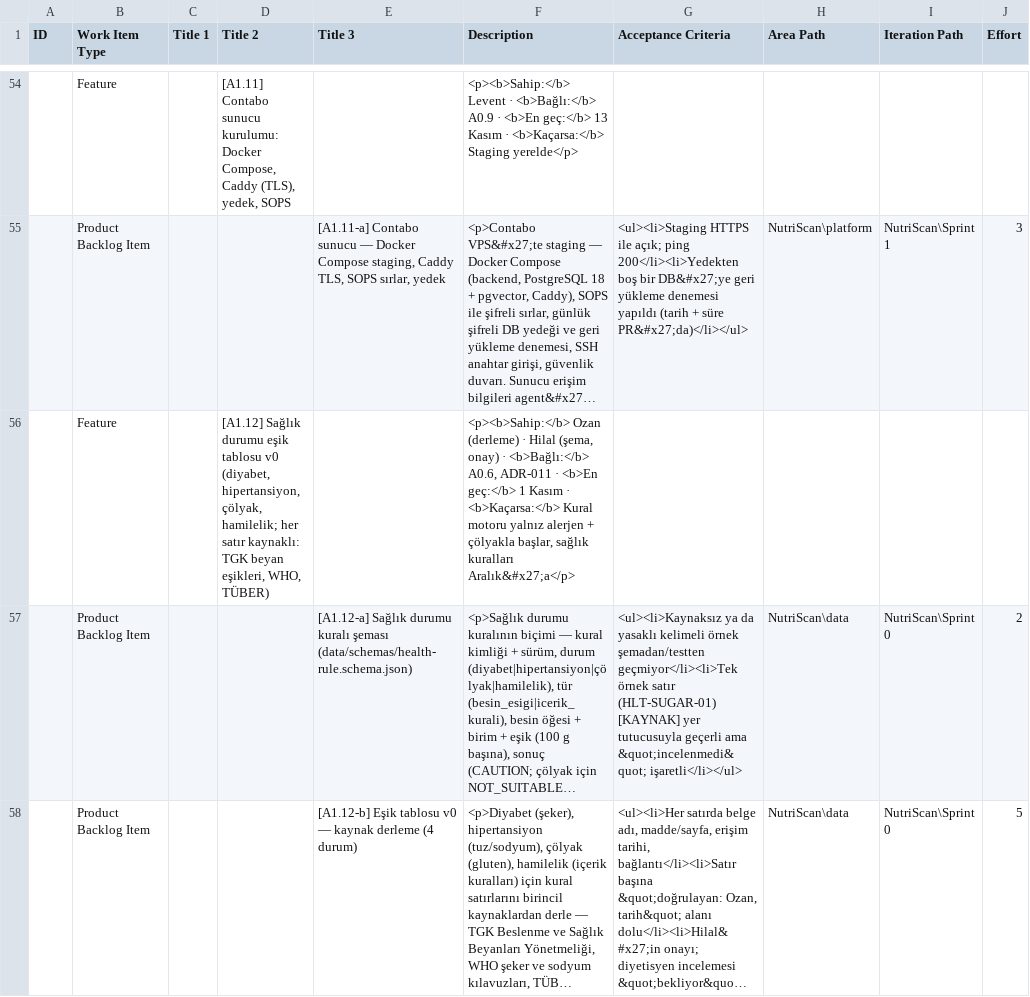
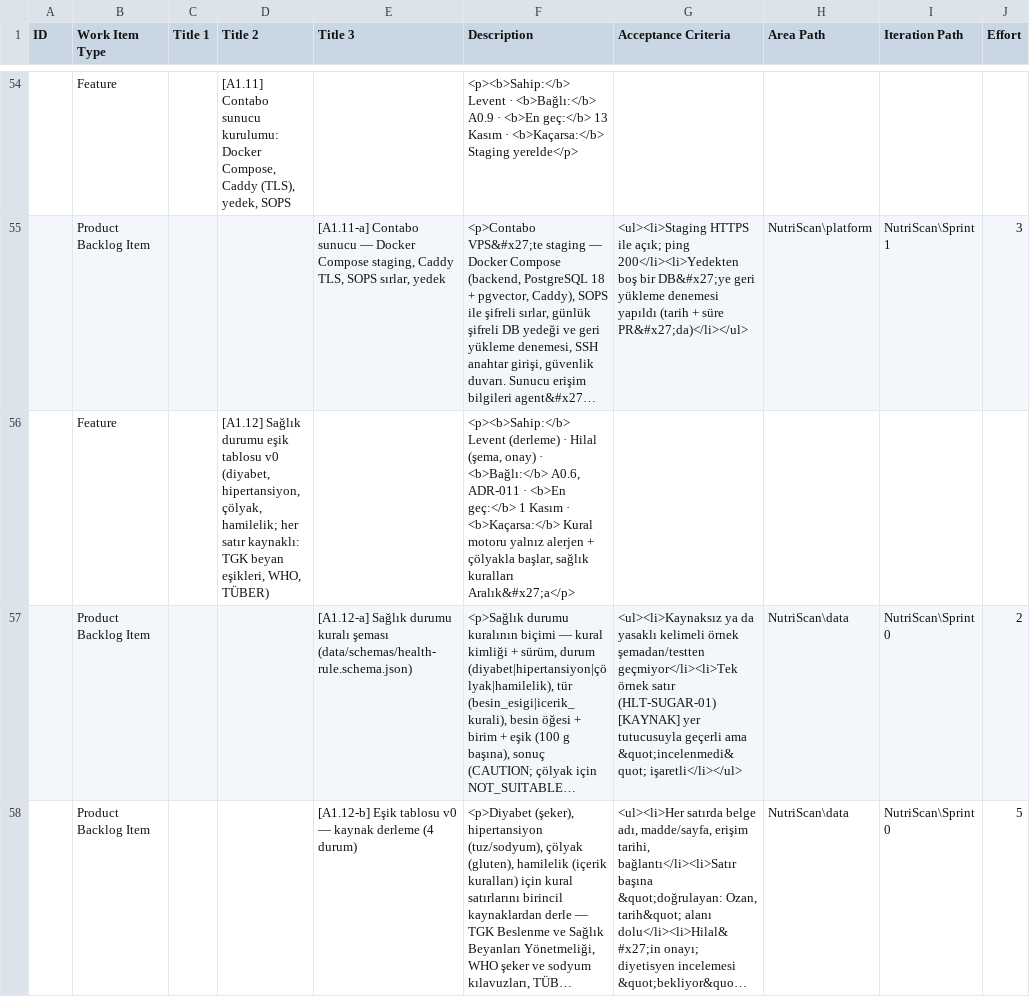
Before and after one commit to leventtcaan/nutriscan, a CSV file: plan/board/azure-import.csv, drawn as a sheet; only a part is shown, gaps mark what is left out; long unchanged cells end in …; the diff names each change by its address in the sheet, - before the commit and + after, or states it on an @@ line.

```diff
--- a/plan/board/azure-import.csv
+++ b/plan/board/azure-import.csv
-F56 (Description): <p><b>Sahip:</b> Ozan (derleme) ·…
+F56 (Description): <p><b>Sahip:</b> Levent (derleme) ·…
```
Also changed, not shown: 2 other files.
